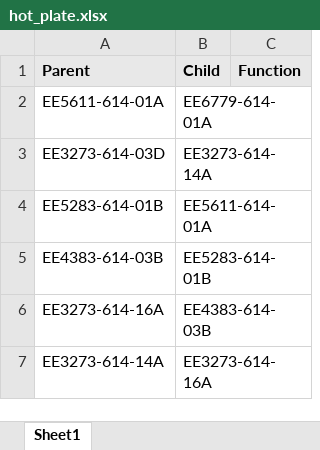
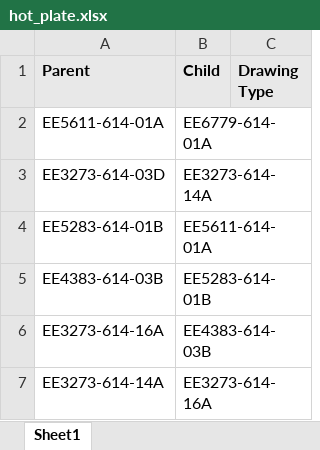
Before and after one commit to rdpishibashi/revision_management, an Excel workbook: hot_plate.xlsx, sheet Sheet1, drawn as a sheet; values as stored, in another font and other column widths than the file's, no borders; the diff names each change by its address in the sheet, - before the commit and + after, or states it on an @@ line.

```diff
--- a/hot_plate.xlsx (sheet Sheet1)
+++ b/hot_plate.xlsx (sheet Sheet1)
-C1: Function
+C1: Drawing Type
```
Also changed, not shown: 5 other files.
